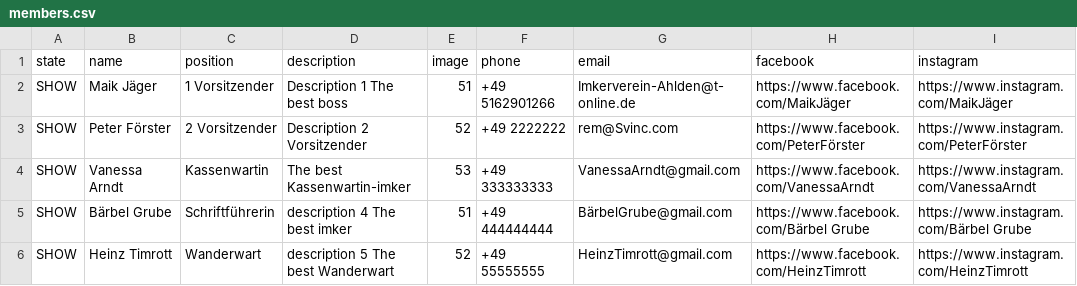
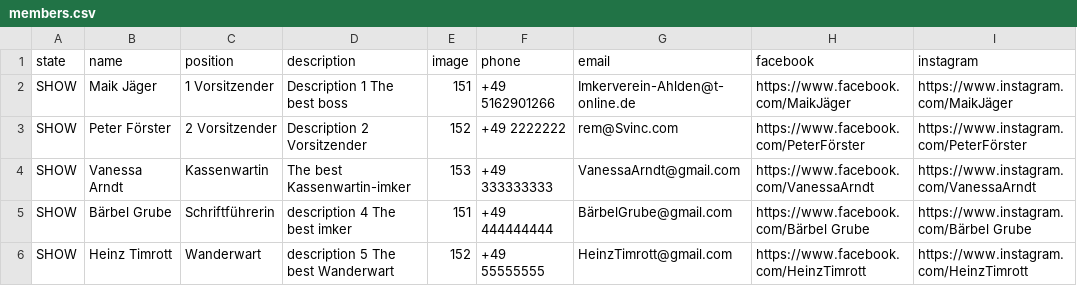
Before and after one commit to StopkinOlexandr/imker_back, a CSV file: src/main/resources/db/data/members.csv, drawn as a sheet.

Commit message:
change member.csv

```diff
--- a/src/main/resources/db/data/members.csv
+++ b/src/main/resources/db/data/members.csv
@@ -1,6 +1,6 @@
 state,name,position,description,image,phone,email,facebook,instagram
-SHOW,Maik Jäger,1 Vorsitzender,Description 1 The best boss,51,+49 5162901266,Imkerverein-Ahlden@t-online.de,https://www.facebook.com/MaikJäger,https://www.instagram.com/MaikJäger
-SHOW,Peter Förster,2 Vorsitzender,Description 2 Vorsitzender,52,+49 2222222,rem@Svinc.com,https://www.facebook.com/PeterFörster,https://www.instagram.com/PeterFörster
-SHOW,Vanessa Arndt,Kassenwartin, The best Kassenwartin-imker,53,+49 333333333,VanessaArndt@gmail.com,https://www.facebook.com/VanessaArndt,https://www.instagram.com/VanessaArndt
-SHOW,Bärbel Grube,Schriftführerin,description 4 The best imker,51,+49 444444444,BärbelGrube@gmail.com,https://www.facebook.com/Bärbel Grube,https://www.instagram.com/Bärbel Grube
-SHOW,Heinz Timrott,Wanderwart,description 5 The best Wanderwart,52,+49 55555555,HeinzTimrott@gmail.com,https://www.facebook.com/HeinzTimrott,https://www.instagram.com/HeinzTimrott
+SHOW,Maik Jäger,1 Vorsitzender,Description 1 The best boss,151,+49 5162901266,Imkerverein-Ahlden@t-online.de,https://www.facebook.com/MaikJäger,https://www.instagram.com/MaikJäger
+SHOW,Peter Förster,2 Vorsitzender,Description 2 Vorsitzender,152,+49 2222222,rem@Svinc.com,https://www.facebook.com/PeterFörster,https://www.instagram.com/PeterFörster
+SHOW,Vanessa Arndt,Kassenwartin, The best Kassenwartin-imker,153,+49 333333333,VanessaArndt@gmail.com,https://www.facebook.com/VanessaArndt,https://www.instagram.com/VanessaArndt
+SHOW,Bärbel Grube,Schriftführerin,description 4 The best imker,151,+49 444444444,BärbelGrube@gmail.com,https://www.facebook.com/Bärbel Grube,https://www.instagram.com/Bärbel Grube
+SHOW,Heinz Timrott,Wanderwart,description 5 The best Wanderwart,152,+49 55555555,HeinzTimrott@gmail.com,https://www.facebook.com/HeinzTimrott,https://www.instagram.com/HeinzTimrott
```
